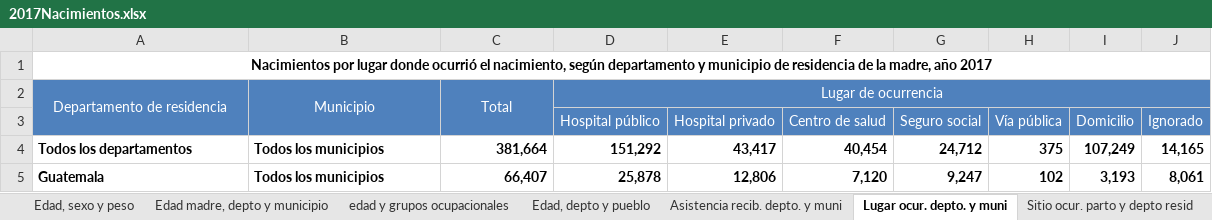
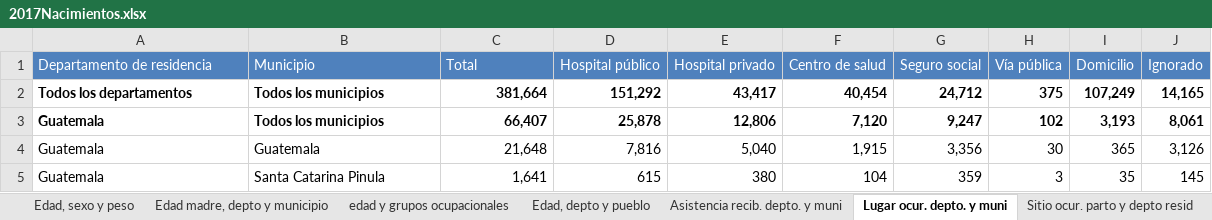
Before and after one commit to JoeBlock99/DataMiningProject1, an Excel workbook: Data/2017Nacimientos.xlsx, sheet Lugar ocur. depto. y muni, drawn as a sheet; only a part is shown; the shorter side is filled out with more unchanged rows; values as stored, in another font and other column widths than the file's, no borders; charts and pictures not drawn; removed rows and columns are numbered as before the commit, all else as after; the diff names each change by its address in the sheet, - before the commit and + after, or states it on an @@ line.

```diff
--- a/Data/2017Nacimientos.xlsx (sheet Lugar ocur. depto. y muni)
+++ b/Data/2017Nacimientos.xlsx (sheet Lugar ocur. depto. y muni)
-row 1: Nacimientos por lugar donde ocurrió el nacimiento, según departamento y municipio de residencia de la madre, año 2017
-A1:C1 alignment: center
+A1:C1 alignment: left
-A2:A3 merged
-B2:B3 merged
-C2:C3 merged
-D1: Lugar de ocurrencia
+D1: Hospital público
-D2:J2 merged
-E1: (empty)
+E1: Hospital privado
-F1: (empty)
+F1: Centro de salud
-G1: (empty)
+G1: Seguro social
-H1: (empty)
+H1: Vía pública
-I1: (empty)
+I1: Domicilio
-J1: (empty)
+J1: Ignorado
-row 3:  |  |  | Hospital público | Hospital privado | Centro de salud | Seguro social | Vía pública | Domicilio | Ignorado
```
Also changed, not shown: sheet Escolaridad y número de hijos, charts or pictures, Data/2016Nacimientos.xlsx, Data/2018Nacimientos.xlsx, 9 other files.
